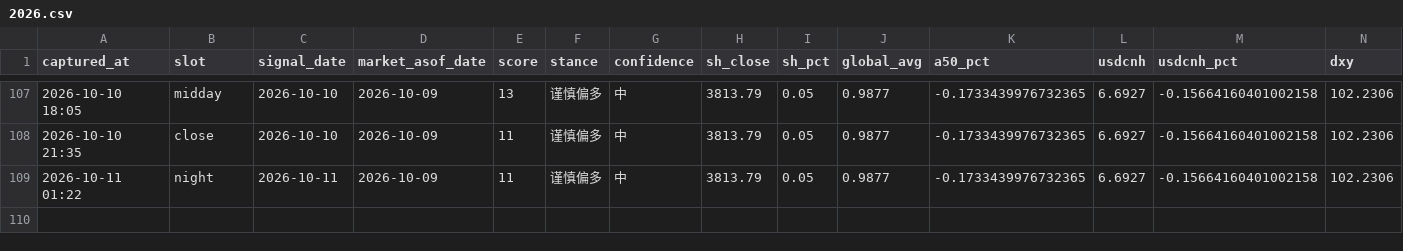
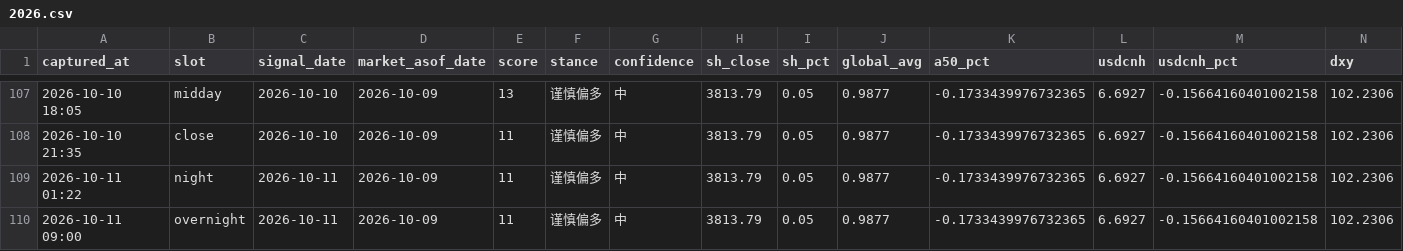
Before and after one commit to ychenfen/a-share-daily, a CSV file: data/signals/2026.csv, drawn as a sheet; only a part is shown, gaps mark what is left out; rows hold the shown columns only; the diff names each change by its address in the sheet, - before the commit and + after, or states it on an @@ line.

```diff
--- a/data/signals/2026.csv
+++ b/data/signals/2026.csv
+row 110: 2026-10-11 09:00 | overnight | 2026-10-11 | 2026-10-09 | 11 | 谨慎偏多 | 中 | 3813.79 | 0.05 | 0.9877 | -0.1733439976732365 | 6.6927 | -0.15664160401002158 | 102.2306
```
Also changed, not shown: 9 other files.
